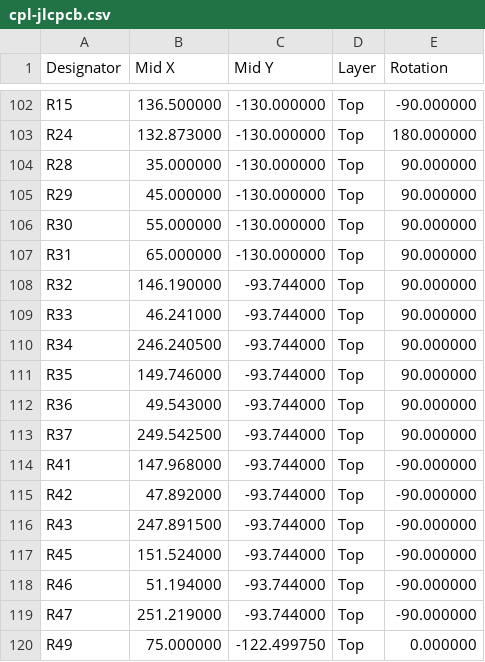
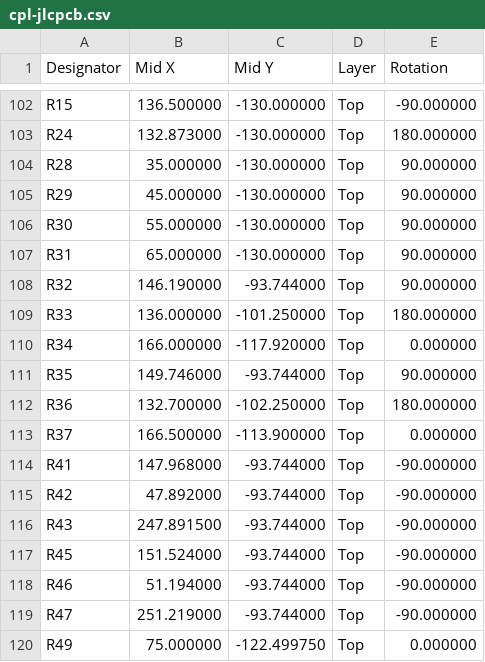
Before and after one commit to kms254/Mustang-Dash-Test, a CSV file: fab/cpl-jlcpcb.csv, drawn as a sheet; only a part is shown, gaps mark what is left out.

```diff
--- a/fab/cpl-jlcpcb.csv
+++ b/fab/cpl-jlcpcb.csv
@@ -108,7 +108,7 @@ R31,65.000000,-130.000000,Top,90.000000
 R32,146.190000,-93.744000,Top,90.000000
-R33,46.241000,-93.744000,Top,90.000000
-R34,246.240500,-93.744000,Top,90.000000
+R33,136.000000,-101.250000,Top,180.000000
+R34,166.000000,-117.920000,Top,0.000000
 R35,149.746000,-93.744000,Top,90.000000
-R36,49.543000,-93.744000,Top,90.000000
-R37,249.542500,-93.744000,Top,90.000000
+R36,132.700000,-102.250000,Top,180.000000
+R37,166.500000,-113.900000,Top,0.000000
 R41,147.968000,-93.744000,Top,-90.000000
```
Also changed, not shown: fab/cpl.csv, 6 other files.
